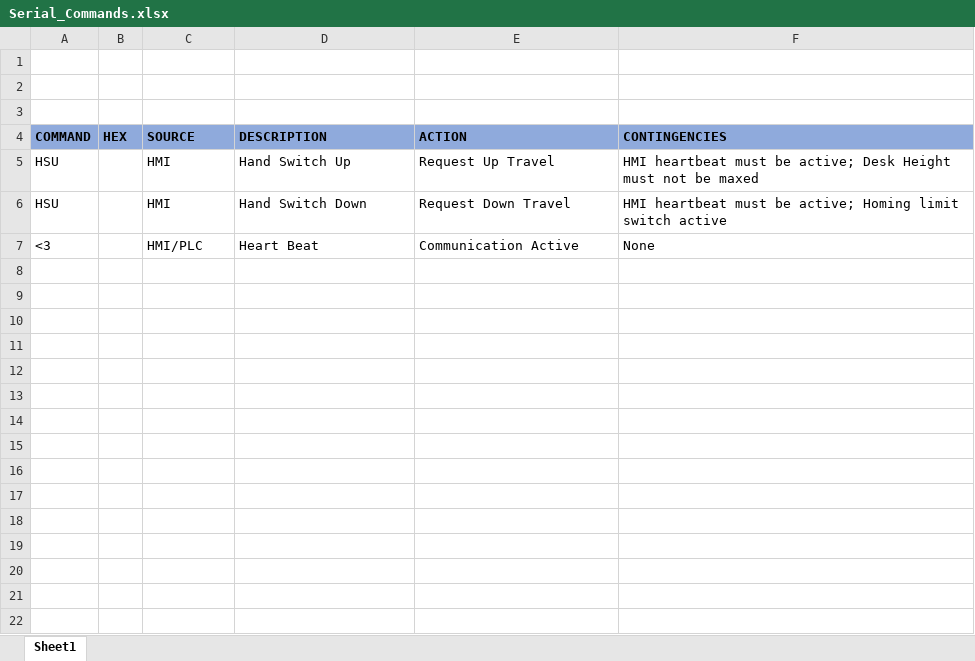
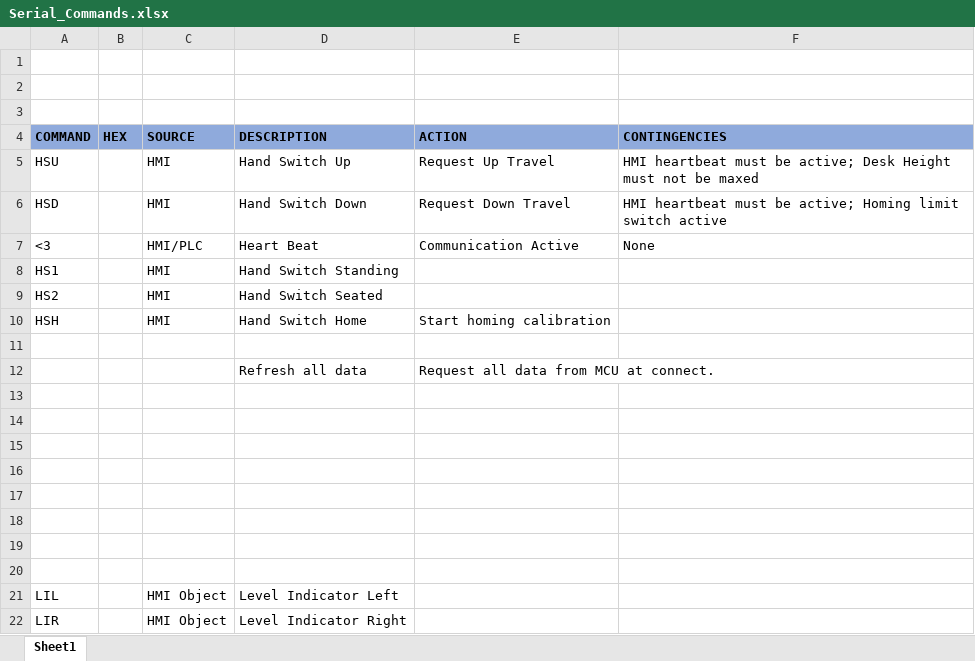
Before and after one commit to porterjs/ECE6780_StandingDesk, an Excel workbook: G - Programming/Serial_Commands.xlsx, sheet Sheet1, drawn as a sheet; values as stored, in another font and other column widths than the file's, no borders; the diff names each change by its address in the sheet, - before the commit and + after, or states it on an @@ line.

```diff
--- a/G - Programming/Serial_Commands.xlsx (sheet Sheet1)
+++ b/G - Programming/Serial_Commands.xlsx (sheet Sheet1)
-A6 (COMMAND): HSU
+A6 (COMMAND): HSD
+row 8: HS1 |  | HMI | Hand Switch Standing
+row 9: HS2 |  | HMI | Hand Switch Seated
+row 10: HSH |  | HMI | Hand Switch Home | Start homing calibration
+row 11: (empty)
+row 12:  |  |  | Refresh all data | Request all data from MCU at connect.
+row 13: (empty)
+row 14: (empty)
+row 15: (empty)
+row 16: (empty)
+row 17: (empty)
+row 18: (empty)
+row 19: (empty)
+row 20: (empty)
+row 21: LIL |  | HMI Object | Level Indicator Left
+row 22: LIR |  | HMI Object | Level Indicator Right
```
Also changed, not shown: C - BOM and Cust Sheets/BOM.xlsx, 1 other file.
